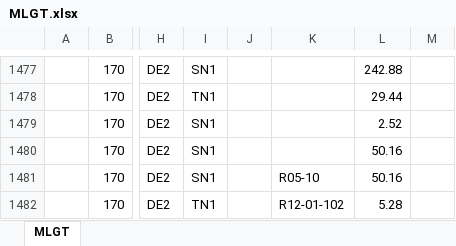
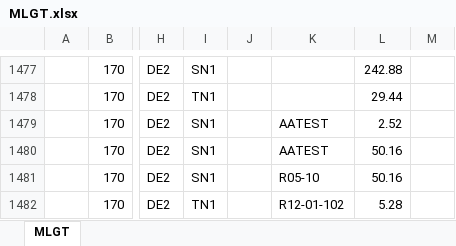
Before and after one commit to Nuckeln/PAMS, an Excel workbook: Data/MLGT.xlsx, sheet MLGT, drawn as a sheet; only a part is shown, gaps mark what is left out; values as stored, in another font and other column widths than the file's, no borders; the diff names each change by its address in the sheet, - before the commit and + after, or states it on an @@ line.

```diff
--- a/Data/MLGT.xlsx (sheet MLGT)
+++ b/Data/MLGT.xlsx (sheet MLGT)
-K1479:K1480: (empty)
+K1479:K1480: AATEST
```
Also changed, not shown: 3 other files.
